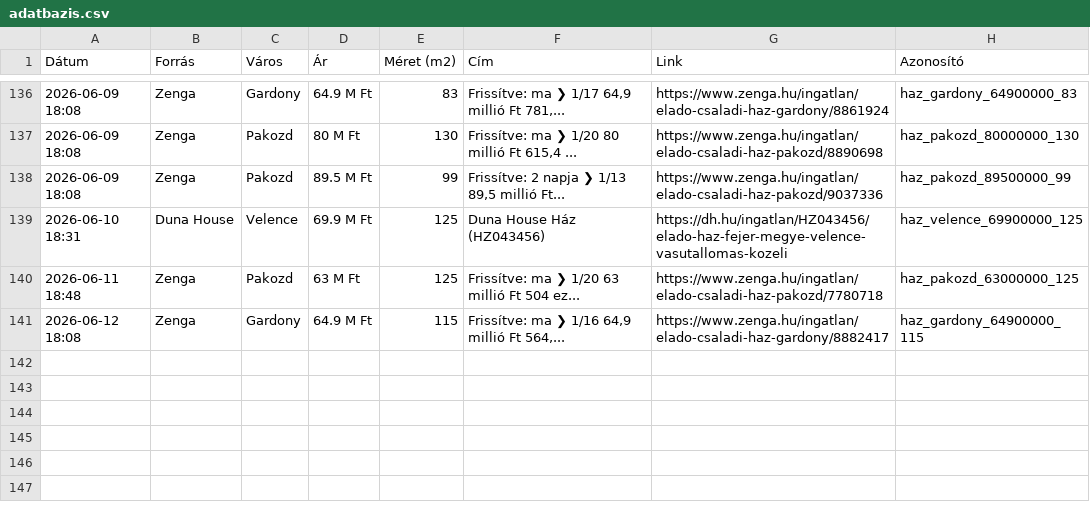
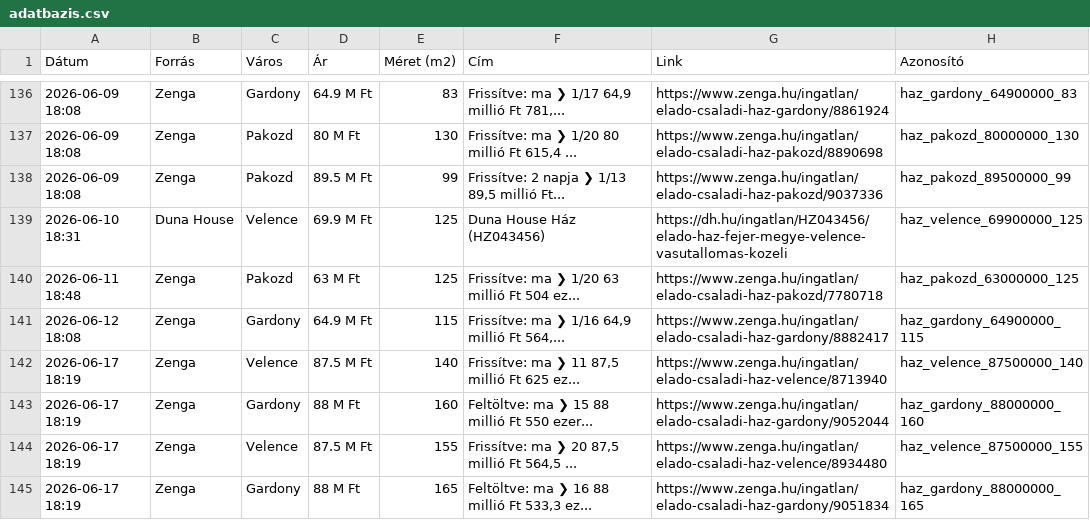
Before and after one commit to davenagy74/ingatlan-figyelo, a CSV file: adatbazis.csv, drawn as a sheet; only a part is shown, gaps mark what is left out; the diff names each change by its address in the sheet, - before the commit and + after, or states it on an @@ line.

```diff
--- a/adatbazis.csv
+++ b/adatbazis.csv
+row 142: 2026-06-17 18:19 | Zenga | Velence | 87.5 M Ft | 140 | Frissítve: ma ❯ 11 87,5 millió Ft 625 ez... | https://www.zenga.hu/ingatlan/elado-csaladi-haz-velence/8713940 | haz_velence_87500000_140
+row 143: 2026-06-17 18:19 | Zenga | Gardony | 88 M Ft | 160 | Feltöltve: ma ❯ 15 88 millió Ft 550 ezer... | https://www.zenga.hu/ingatlan/elado-csaladi-haz-gardony/9052044 | haz_gardony_88000000_160
+row 144: 2026-06-17 18:19 | Zenga | Velence | 87.5 M Ft | 155 | Frissítve: ma ❯ 20 87,5 millió Ft 564,5 ... | https://www.zenga.hu/ingatlan/elado-csaladi-haz-velence/8934480 | haz_velence_87500000_155
+row 145: 2026-06-17 18:19 | Zenga | Gardony | 88 M Ft | 165 | Feltöltve: ma ❯ 16 88 millió Ft 533,3 ez... | https://www.zenga.hu/ingatlan/elado-csaladi-haz-gardony/9051834 | haz_gardony_88000000_165
```
Also changed, not shown: 1 other file.
